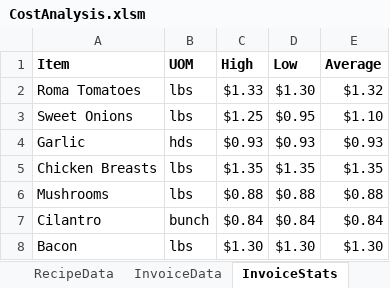
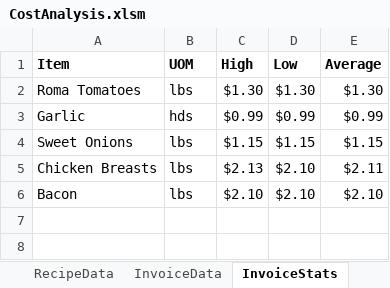
Before and after one commit to triley63/SBI, an Excel workbook: CostAnalysis.xlsm, sheet InvoiceStats, drawn as a sheet; values as stored, in another font and other column widths than the file's, no borders; removed rows and columns are numbered as before the commit, all else as after; the diff names each change by its address in the sheet, - before the commit and + after, or states it on an @@ line.

```diff
--- a/CostAnalysis.xlsm (sheet InvoiceStats)
+++ b/CostAnalysis.xlsm (sheet InvoiceStats)
-C2 (High): $1.33
+C2 (High): $1.30
-E2 (Average): $1.32
+E2 (Average): $1.30
-row 3: Sweet Onions | lbs | $1.25 | $0.95 | $1.10
-C3 (High): $0.93
+C3 (High): $0.99
-D3 (Low): $0.93
+D3 (Low): $0.99
-E3 (Average): $0.93
+E3 (Average): $0.99
+row 4: Sweet Onions | lbs | $1.15 | $1.15 | $1.15
-C5 (High): $1.35
+C5 (High): $2.13
-D5 (Low): $1.35
+D5 (Low): $2.10
-E5 (Average): $1.35
+E5 (Average): $2.11
-row 6: Mushrooms | lbs | $0.88 | $0.88 | $0.88
-row 7: Cilantro | bunch | $0.84 | $0.84 | $0.84
-C6 (High): $1.30
+C6 (High): $2.10
-D6 (Low): $1.30
+D6 (Low): $2.10
-E6 (Average): $1.30
+E6 (Average): $2.10
```
Also changed, not shown: sheet InvoiceData, sheet RecipeData, sheet Recipe, charts or pictures.
